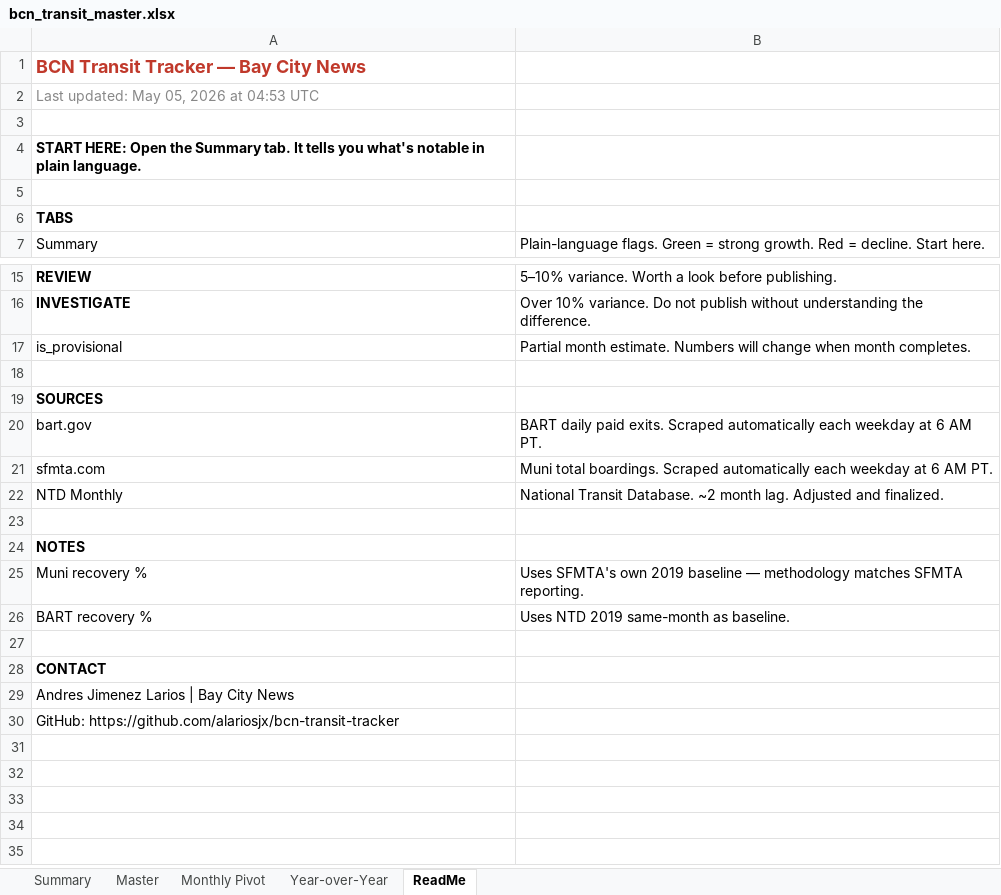
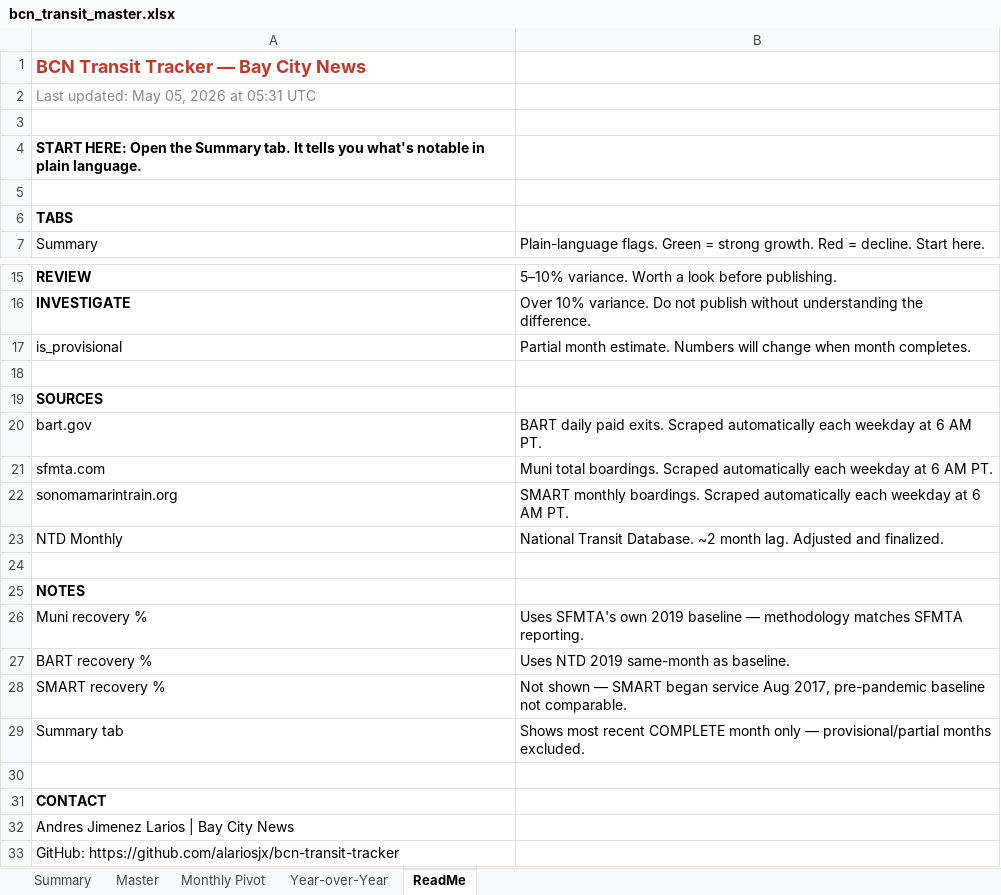
Before and after one commit to alariosjx/bcn-transit-tracker, an Excel workbook: data/public/bcn_transit_master.xlsx, sheet ReadMe, drawn as a sheet; only a part is shown, gaps mark what is left out; values as stored, in another font and other column widths than the file's, no borders; the diff names each change by its address in the sheet, - before the commit and + after, or states it on an @@ line.

Commit message:
smart added

```diff
--- a/data/public/bcn_transit_master.xlsx (sheet ReadMe)
+++ b/data/public/bcn_transit_master.xlsx (sheet ReadMe)
-A2: Last updated: May 05, 2026 at 04:53 UTC
+A2: Last updated: May 05, 2026 at 05:31 UTC
+row 22: sonomamarintrain.org | SMART monthly boardings. Scraped automatically each weekday at 6 AM PT.
+row 28: SMART recovery % | Not shown — SMART began service Aug 2017, pre-pandemic baseline not comparable.
+row 29: Summary tab | Shows most recent COMPLETE month only — provisional/partial months excluded.
```
Also changed, not shown: sheet Master, sheet Year-over-Year, sheet Monthly Pivot, sheet Summary, 11 other files.
